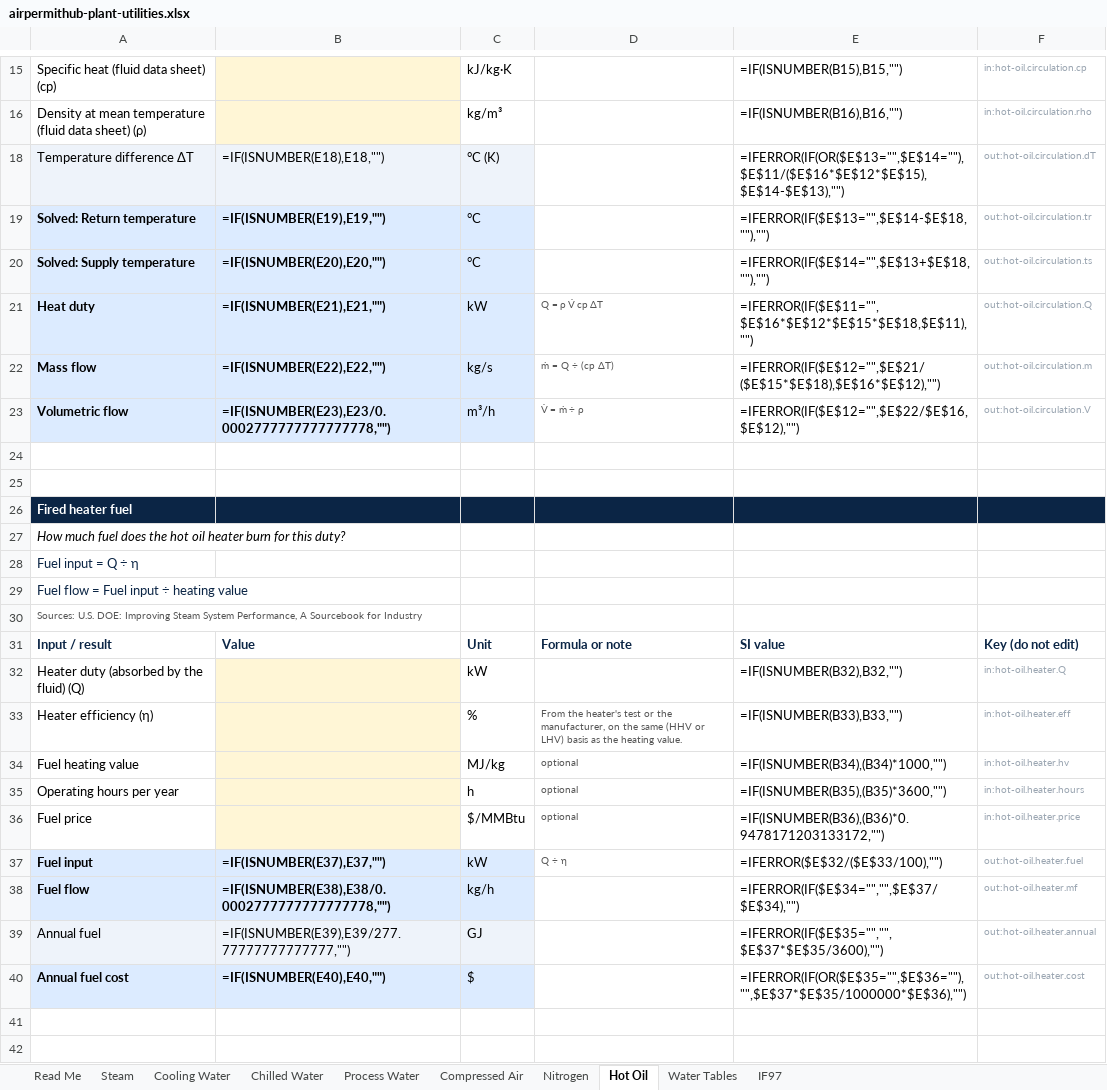
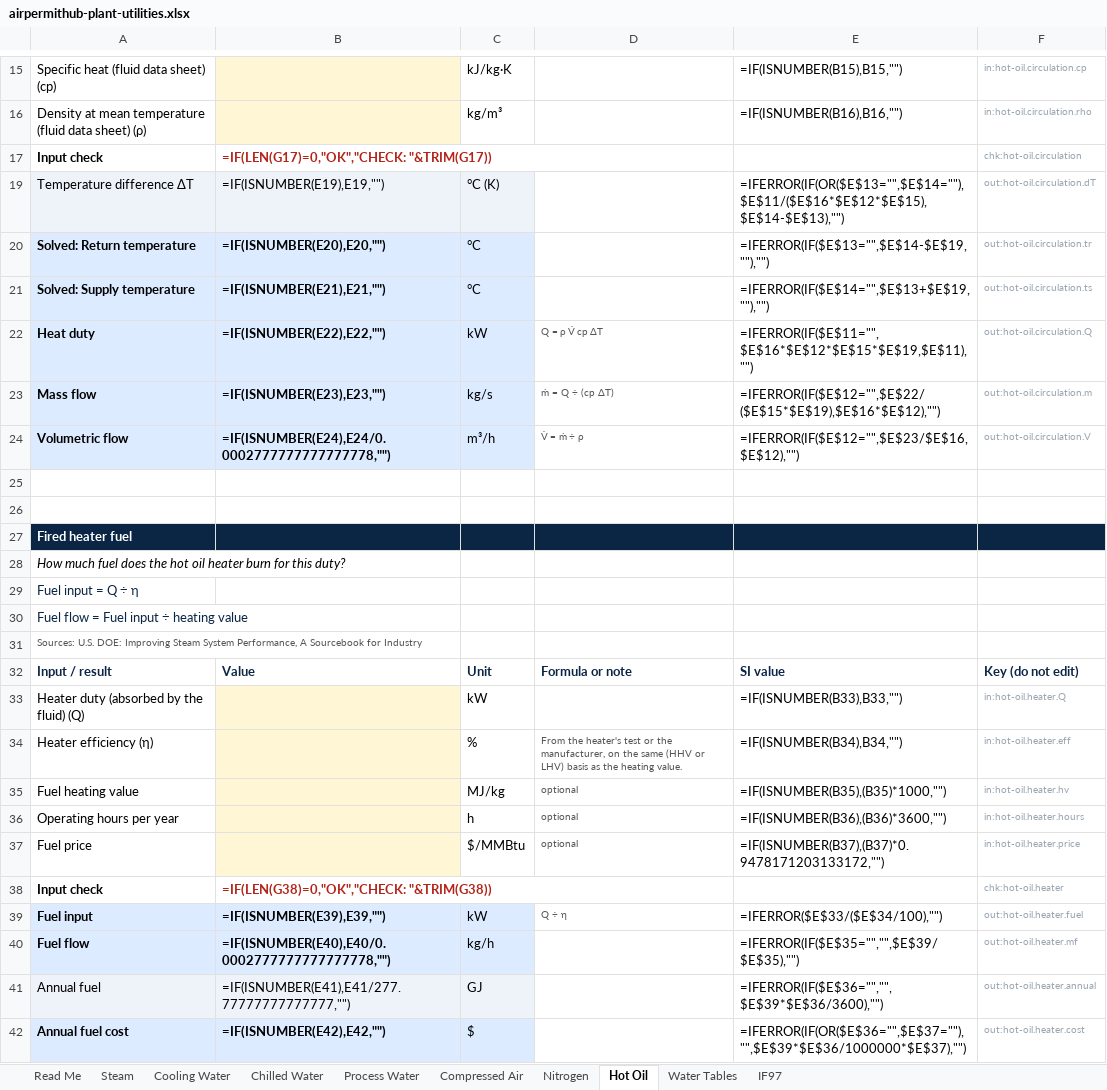
Before and after one commit to mirsaifali75/airpermithub, an Excel workbook: public/workbooks/airpermithub-plant-utilities.xlsx, sheet Hot Oil, drawn as a sheet; only a part is shown, gaps mark what is left out; values as stored, in another font and other column widths than the file's, no borders; formulas without a stored value are shown as written; addresses are those after the commit; the diff names each change by its address in the sheet, - before the commit and + after, or states it on an @@ line.

```diff
--- a/public/workbooks/airpermithub-plant-utilities.xlsx (sheet Hot Oil)
+++ b/public/workbooks/airpermithub-plant-utilities.xlsx (sheet Hot Oil)
+row 17: Input check | =IF(LEN(G17)=0,"OK","CHECK: "&TRIM(G17)) |  |  |  | chk:hot-oil.circulation
-B19: =IF(ISNUMBER(E18),E18,"")
+B19: =IF(ISNUMBER(E19),E19,"")
-B20: =IF(ISNUMBER(E19),E19,"")
+B20: =IF(ISNUMBER(E20),E20,"")
-E20: =IFERROR(IF($E$13="",$E$14-$E$18,""),"")
+E20: =IFERROR(IF($E$13="",$E$14-$E$19,""),"")
-B21: =IF(ISNUMBER(E20),E20,"")
+B21: =IF(ISNUMBER(E21),E21,"")
-E21: =IFERROR(IF($E$14="",$E$13+$E$18,""),"")
+E21: =IFERROR(IF($E$14="",$E$13+$E$19,""),"")
-B22: =IF(ISNUMBER(E21),E21,"")
+B22: =IF(ISNUMBER(E22),E22,"")
-E22: =IFERROR(IF($E$11="",$E$16*$E$12*$E$15*$E$18,$E$11),"")
+E22: =IFERROR(IF($E$11="",$E$16*$E$12*$E$15*$E$19,$E$11),"")
-B23: =IF(ISNUMBER(E22),E22,"")
+B23: =IF(ISNUMBER(E23),E23,"")
-E23: =IFERROR(IF($E$12="",$E$21/($E$15*$E$18),$E$16*$E$12),"")
+E23: =IFERROR(IF($E$12="",$E$22/($E$15*$E$19),$E$16*$E$12),"")
-B24: =IF(ISNUMBER(E23),E23/0.0002777777777777778,"")
+B24: =IF(ISNUMBER(E24),E24/0.0002777777777777778,"")
-E24: =IFERROR(IF($E$12="",$E$22/$E$16,$E$12),"")
+E24: =IFERROR(IF($E$12="",$E$23/$E$16,$E$12),"")
-E33: =IF(ISNUMBER(B32),B32,"")
+E33: =IF(ISNUMBER(B33),B33,"")
-E34: =IF(ISNUMBER(B33),B33,"")
+E34: =IF(ISNUMBER(B34),B34,"")
-E35: =IF(ISNUMBER(B34),(B34)*1000,"")
+E35: =IF(ISNUMBER(B35),(B35)*1000,"")
-E36: =IF(ISNUMBER(B35),(B35)*3600,"")
+E36: =IF(ISNUMBER(B36),(B36)*3600,"")
-E37: =IF(ISNUMBER(B36),(B36)*0.9478171203133172,"")
+E37: =IF(ISNUMBER(B37),(B37)*0.9478171203133172,"")
+row 38: Input check | =IF(LEN(G38)=0,"OK","CHECK: "&TRIM(G38)) |  |  |  | chk:hot-oil.heater
-B39: =IF(ISNUMBER(E37),E37,"")
+B39: =IF(ISNUMBER(E39),E39,"")
-E39: =IFERROR($E$32/($E$33/100),"")
+E39: =IFERROR($E$33/($E$34/100),"")
-B40: =IF(ISNUMBER(E38),E38/0.0002777777777777778,"")
+B40: =IF(ISNUMBER(E40),E40/0.0002777777777777778,"")
-E40: =IFERROR(IF($E$34="","",$E$37/$E$34),"")
+E40: =IFERROR(IF($E$35="","",$E$39/$E$35),"")
-B41: =IF(ISNUMBER(E39),E39/277.77777777777777,"")
+B41: =IF(ISNUMBER(E41),E41/277.77777777777777,"")
-E41: =IFERROR(IF($E$35="","",$E$37*$E$35/3600),"")
+E41: =IFERROR(IF($E$36="","",$E$39*$E$36/3600),"")
-B42: =IF(ISNUMBER(E40),E40,"")
+B42: =IF(ISNUMBER(E42),E42,"")
-E42: =IFERROR(IF(OR($E$35="",$E$36=""),"",$E$37*$E$35/1000000*$E$36),"")
+E42: =IFERROR(IF(OR($E$36="",$E$37=""),"",$E$39*$E$36/1000000*$E$37),"")
```
Also changed, not shown: sheet Compressed Air, sheet Steam, sheet Process Water, sheet Cooling Water, sheet Nitrogen, sheet Chilled Water, hidden cells, 10 other files.
